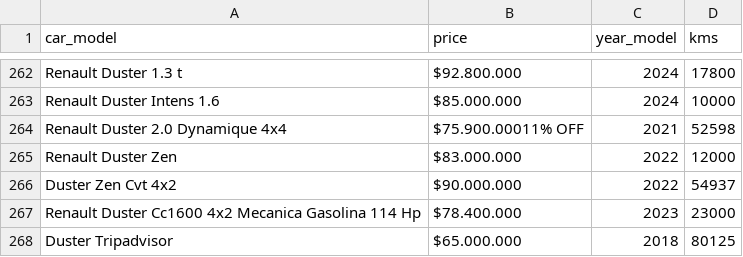
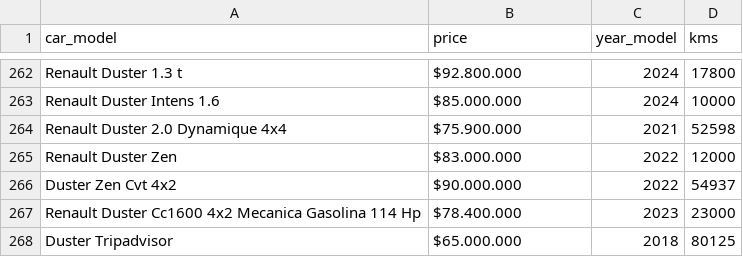
Before and after one commit to ebuitrago/ETITC_DataScience_Electives, a CSV file: data/usedCarsCol_190224_small2Clean.csv, drawn as a sheet; only a part is shown, gaps mark what is left out.

Commit message:
Update usedCarsCol_190224_small2Clean.csv

```diff
--- a/data/usedCarsCol_190224_small2Clean.csv
+++ b/data/usedCarsCol_190224_small2Clean.csv
@@ -263,3 +263,3 @@ Renault Duster 1.3 t,$92.800.000,2024,17800
 Renault Duster Intens 1.6,$85.000.000,2024,10000
-Renault Duster 2.0 Dynamique 4x4,$75.900.00011% OFF,2021,52598
+Renault Duster 2.0 Dynamique 4x4,$75.900.000,2021,52598
 Renault Duster Zen,$83.000.000,2022,12000
```
